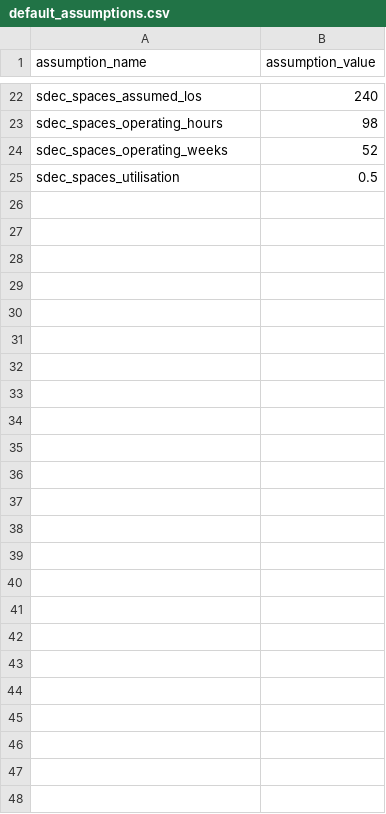
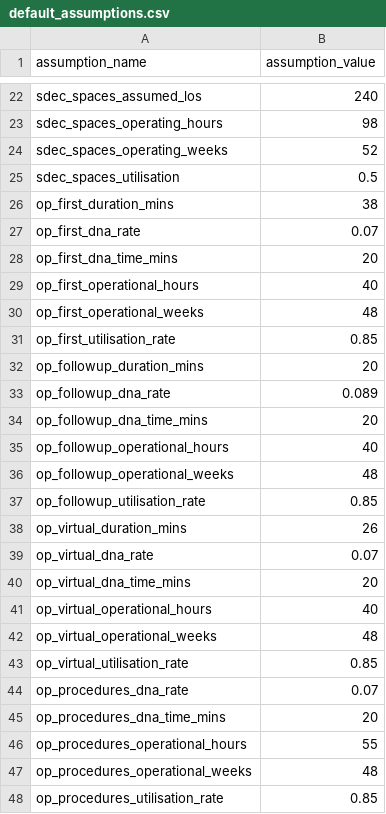
Before and after one commit to The-Strategy-Unit/nhp_capacity_conversion_logic, a CSV file: data/reference/default_assumptions.csv, drawn as a sheet; only a part is shown, gaps mark what is left out.

Commit message:
add OP default assumptions

```diff
--- a/data/reference/default_assumptions.csv
+++ b/data/reference/default_assumptions.csv
@@ -25 +25,24 @@ sdec_spaces_operating_weeks,52
 sdec_spaces_utilisation,0.5
+op_first_duration_mins,38
+op_first_dna_rate,0.07
+op_first_dna_time_mins,20
+op_first_operational_hours,40
+op_first_operational_weeks,48
+op_first_utilisation_rate,0.85
+op_followup_duration_mins,20
+op_followup_dna_rate,0.089
+op_followup_dna_time_mins,20
+op_followup_operational_hours,40
+op_followup_operational_weeks,48
+op_followup_utilisation_rate,0.85
+op_virtual_duration_mins,26
+op_virtual_dna_rate,0.07
+op_virtual_dna_time_mins,20
+op_virtual_operational_hours,40
+op_virtual_operational_weeks,48
+op_virtual_utilisation_rate,0.85
+op_procedures_dna_rate,0.07
+op_procedures_dna_time_mins,20
+op_procedures_operational_hours,55
+op_procedures_operational_weeks,48
+op_procedures_utilisation_rate,0.85
```
